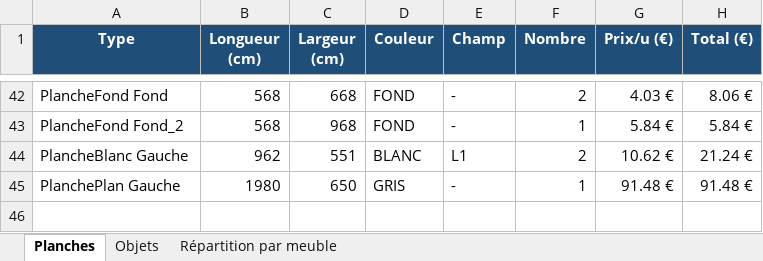
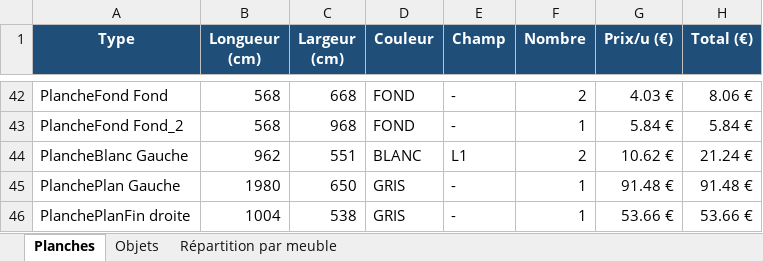
Before and after one commit to Zelfior/plan_cuisine, an Excel workbook: bilan.xlsx, sheet Planches, drawn as a sheet; only a part is shown, gaps mark what is left out; values as stored, in another font and other column widths than the file's, no borders; the diff names each change by its address in the sheet, - before the commit and + after, or states it on an @@ line.

Commit message:
Deuxieme plan de travail

```diff
--- a/bilan.xlsx (sheet Planches)
+++ b/bilan.xlsx (sheet Planches)
+row 46: PlanchePlanFin droite | 1004 | 538 | GRIS | - | 1 | 53.66 € | 53.66 €
```
Also changed, not shown: sheet Répartition par meuble, 4 other files.
